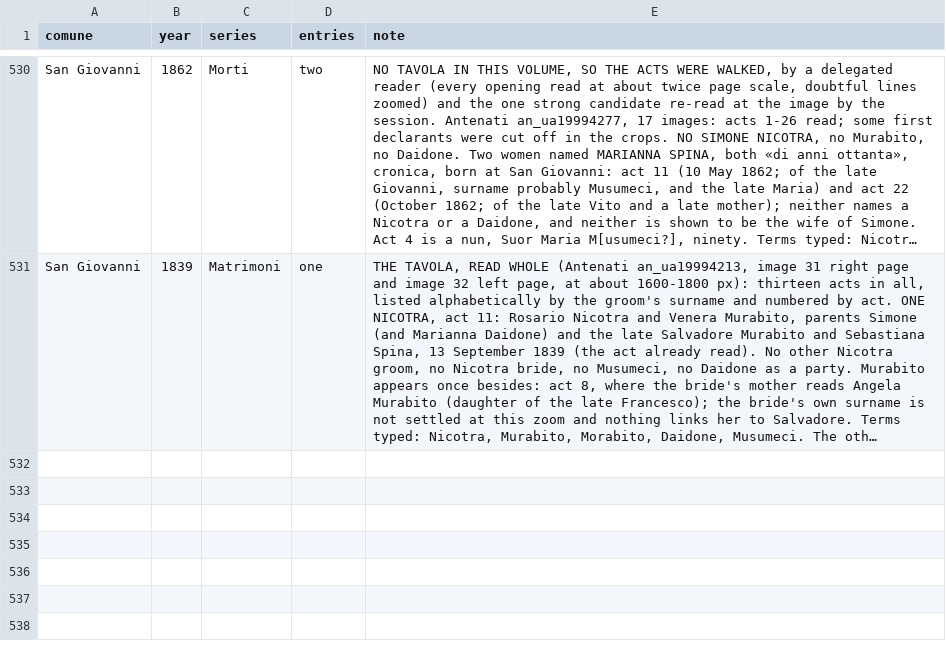
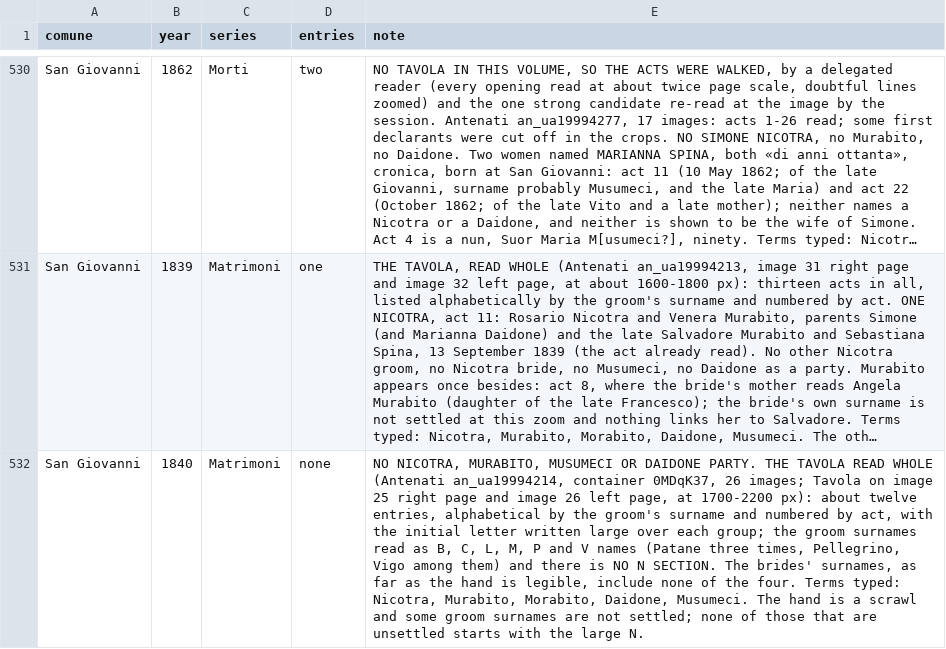
Before and after one commit to daviddef/TheMazza, a TSV file: data/nicotra-sweeps.tsv, drawn as a sheet; only a part is shown, gaps mark what is left out; long unchanged cells end in …; the diff covers the shown part only; the diff names each change by its address in the sheet, - before the commit and + after, or states it on an @@ line.

```diff
--- a/data/nicotra-sweeps.tsv
+++ b/data/nicotra-sweeps.tsv
+row 532: San Giovanni | 1840 | Matrimoni | none | NO NICOTRA, MURABITO, MUSUMECI OR DAIDONE PARTY. THE TAVOLA READ WHOLE (Antenati an_ua19994214, container 0MDqK37, 26 images; Tavola on image 25 right page and image 26 left page, at 1700-2200 px): about twelve entries, alphabetical by the groom's surname and numbered by act, with the initial letter written large over each group; the groom surnames read as B, C, L, M, P and V names (Patane three times, Pellegrino, Vigo among them) and there is NO N SECTION. The brides' surnames, as far as the hand is legible, include none of the four. Terms typed: Nicotra, Murabito, Morabito, Daidone, Musumeci. The hand is a scrawl and some groom surnames are not settled; none of those that are unsettled starts with the large N.
```
Also changed, not shown: 1 added row elsewhere in this file, 8 other files.
